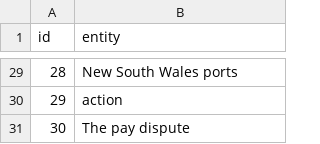
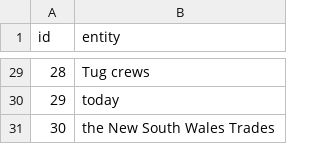
Before and after one commit to ujjwalk00/Entity_Recognition, a CSV file: assets/entities-for_graph.csv, drawn as a sheet; only a part is shown, gaps mark what is left out; the diff covers the shown part only.

```diff
--- a/assets/entities-for_graph.csv
+++ b/assets/entities-for_graph.csv
@@ -29,3 +29,3 @@ id,entity
-28,New South Wales ports
-29,action
-30,The pay dispute
+28,Tug crews
+29,today
+30,the New South Wales Trades
```
Also changed, not shown: 25 edited cells elsewhere in this file, 2 other files.
